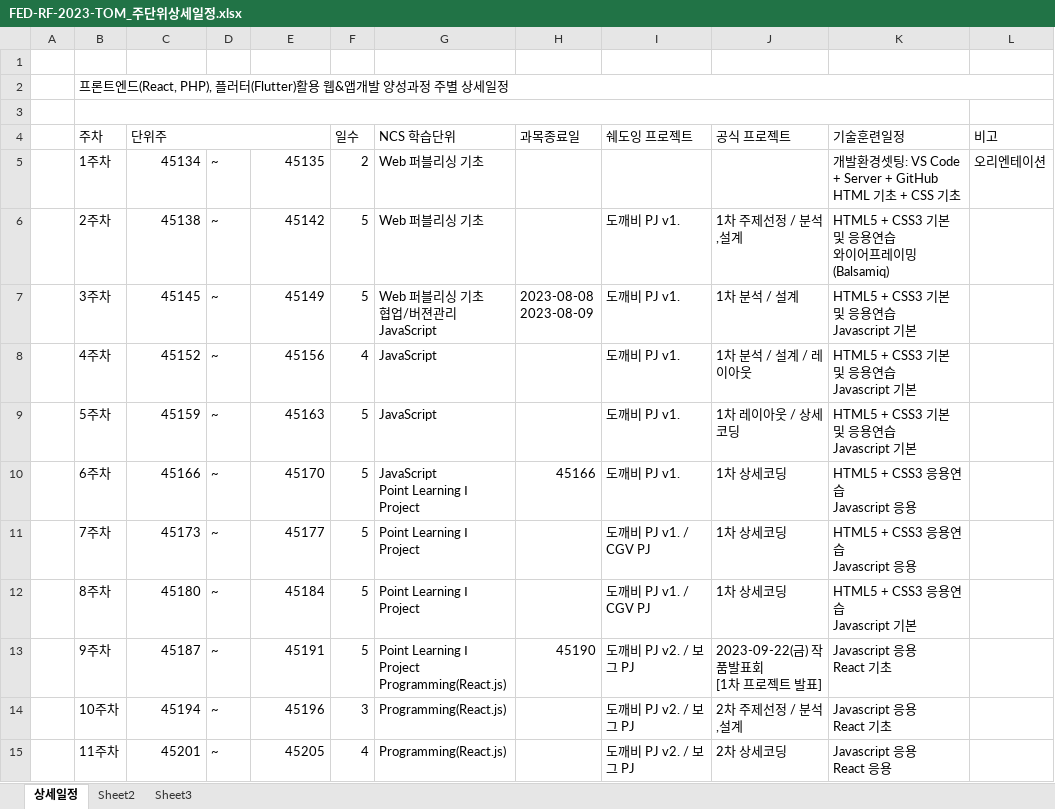
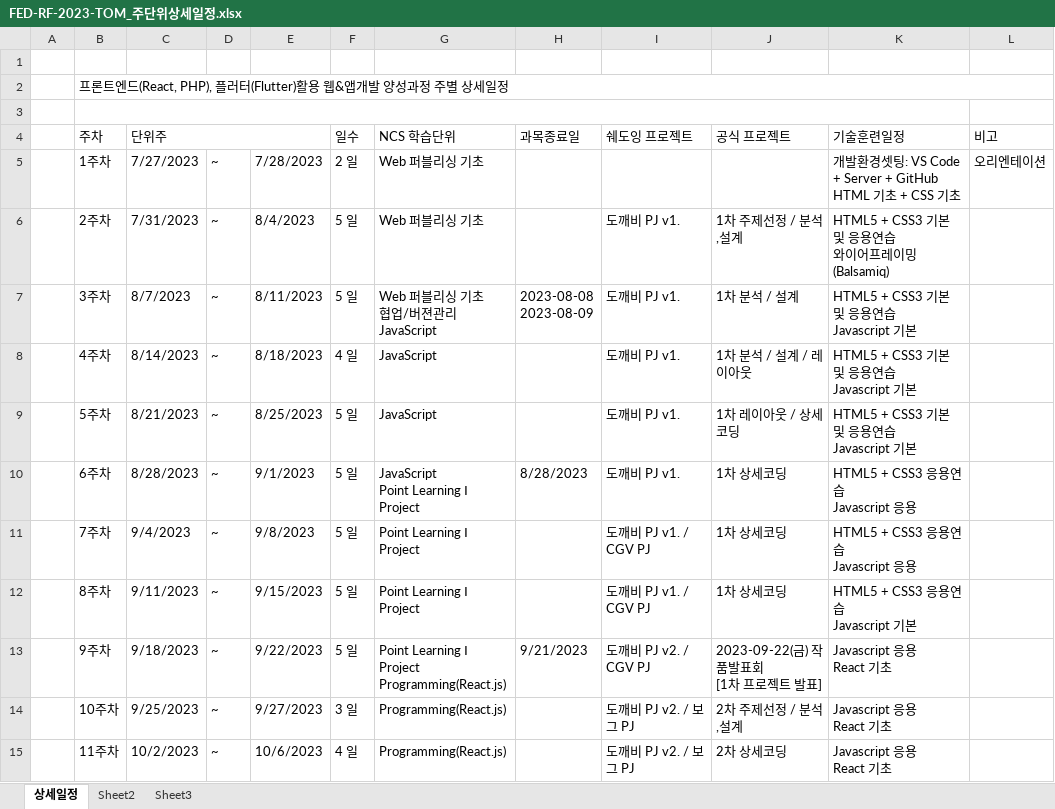
Before and after one commit to tombap8/FED-RF-2023-TOM, an Excel workbook: 000.커리큐럼/주단위상세일정엑셀/FED-RF-2023-TOM_주단위상세일정.xlsx, sheet 상세일정, drawn as a sheet; only a part is shown; values as stored, in another font and other column widths than the file's, no cell formats; ↵ is a line break in a cell; the diff covers the shown part only; the diff names each change by its address in the sheet, - before the commit and + after, or states it on an @@ line.

```diff
--- a/000.커리큐럼/주단위상세일정엑셀/FED-RF-2023-TOM_주단위상세일정.xlsx (sheet 상세일정)
+++ b/000.커리큐럼/주단위상세일정엑셀/FED-RF-2023-TOM_주단위상세일정.xlsx (sheet 상세일정)
-C5 (단위주): 45134
+C5 (단위주): 7/27/2023
-E5: 45135
+E5: 7/28/2023
-F5 (일수): 2
+F5 (일수): 2 일
-C6 (단위주): 45138
+C6 (단위주): 7/31/2023
-E6: 45142
+E6: 8/4/2023
-F6:F7 (일수): 5
+F6:F7 (일수): 5 일
-C7 (단위주): 45145
+C7 (단위주): 8/7/2023
-E7: 45149
+E7: 8/11/2023
-C8 (단위주): 45152
+C8 (단위주): 8/14/2023
-E8: 45156
+E8: 8/18/2023
-F8 (일수): 4
+F8 (일수): 4 일
-C9 (단위주): 45159
+C9 (단위주): 8/21/2023
-E9: 45163
+E9: 8/25/2023
-F9:F13 (일수): 5
+F9:F13 (일수): 5 일
-C10 (단위주): 45166
+C10 (단위주): 8/28/2023
-E10: 45170
+E10: 9/1/2023
-H10 (과목종료일): 45166
+H10 (과목종료일): 8/28/2023
-C11 (단위주): 45173
+C11 (단위주): 9/4/2023
-E11: 45177
+E11: 9/8/2023
-C12 (단위주): 45180
+C12 (단위주): 9/11/2023
-E12: 45184
+E12: 9/15/2023
-C13 (단위주): 45187
+C13 (단위주): 9/18/2023
-E13: 45191
+E13: 9/22/2023
-H13 (과목종료일): 45190
+H13 (과목종료일): 9/21/2023
-I13 (쉐도잉 프로젝트): 도깨비 PJ v2. / 보그 PJ
+I13 (쉐도잉 프로젝트): 도깨비 PJ v2. / CGV PJ
-C14 (단위주): 45194
+C14 (단위주): 9/25/2023
-E14: 45196
+E14: 9/27/2023
-F14 (일수): 3
+F14 (일수): 3 일
-C15 (단위주): 45201
+C15 (단위주): 10/2/2023
-E15: 45205
+E15: 10/6/2023
-F15 (일수): 4
+F15 (일수): 4 일
-K15 (기술훈련일정): Javascript 응용 ↵ React 응용
+K15 (기술훈련일정): Javascript 응용 ↵ React 기초
```
Also changed, not shown: 51 edited cells elsewhere in this sheet, cell formats, 2 other files.
